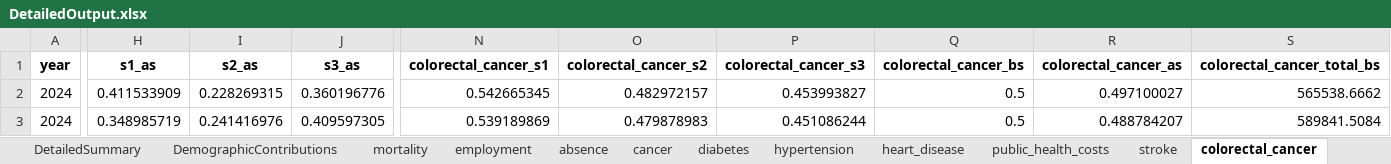
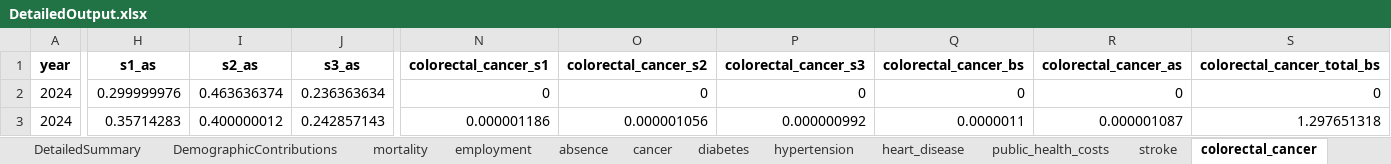
Before and after one commit to MateuszKrzakalaIBS/simulation2, an Excel workbook: DetailedOutput.xlsx, sheet colorectal_cancer, drawn as a sheet; only a part is shown, gaps mark what is left out; values as stored, in another font and other column widths than the file's, no borders; the diff covers the shown part only; the diff names each change by its address in the sheet, - before the commit and + after, or states it on an @@ line.

```diff
--- a/DetailedOutput.xlsx (sheet colorectal_cancer)
+++ b/DetailedOutput.xlsx (sheet colorectal_cancer)
-H2 (s1_as): 0.411533909
+H2 (s1_as): 0.299999976
-I2 (s2_as): 0.228269315
+I2 (s2_as): 0.463636374
-J2 (s3_as): 0.360196776
+J2 (s3_as): 0.236363634
-N2 (colorectal_cancer_s1): 0.542665345
+N2 (colorectal_cancer_s1): 0
-O2 (colorectal_cancer_s2): 0.482972157
+O2 (colorectal_cancer_s2): 0
-P2 (colorectal_cancer_s3): 0.453993827
+P2 (colorectal_cancer_s3): 0
-Q2 (colorectal_cancer_bs): 0.5
+Q2 (colorectal_cancer_bs): 0
-R2 (colorectal_cancer_as): 0.497100027
+R2 (colorectal_cancer_as): 0
-S2 (colorectal_cancer_total_bs): 565538.6662
+S2 (colorectal_cancer_total_bs): 0
-H3 (s1_as): 0.348985719
+H3 (s1_as): 0.35714283
-I3 (s2_as): 0.241416976
+I3 (s2_as): 0.400000012
-J3 (s3_as): 0.409597305
+J3 (s3_as): 0.242857143
-N3 (colorectal_cancer_s1): 0.539189869
+N3 (colorectal_cancer_s1): 0.000001186
-O3 (colorectal_cancer_s2): 0.479878983
+O3 (colorectal_cancer_s2): 0.000001056
-P3 (colorectal_cancer_s3): 0.451086244
+P3 (colorectal_cancer_s3): 0.000000992
-Q3 (colorectal_cancer_bs): 0.5
+Q3 (colorectal_cancer_bs): 0.0000011
-R3 (colorectal_cancer_as): 0.488784207
+R3 (colorectal_cancer_as): 0.000001087
-S3 (colorectal_cancer_total_bs): 589841.5084
+S3 (colorectal_cancer_total_bs): 1.297651318
```
Also changed, not shown: 402 edited cells elsewhere in this sheet, sheet cancer, sheet absence, sheet diabetes, sheet depression, sheet stroke, sheet endometrial_cancer, 10 more sheets, Input.xlsx, Output.xlsx, 27 other files.
